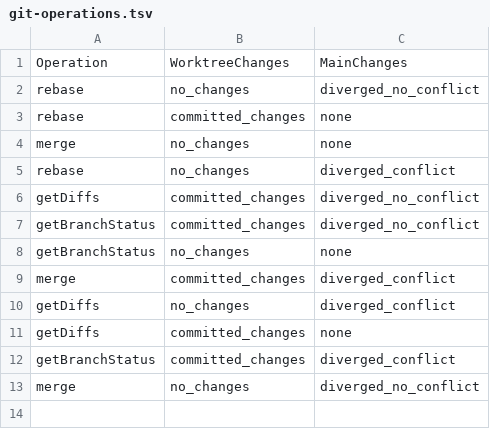
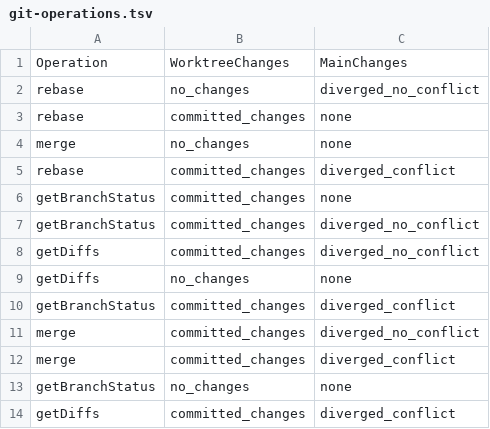
Before and after one commit to yuniruyuni/AutoKanban, a TSV file: e2e/pict/git-operations.tsv, drawn as a sheet.

```diff
--- a/e2e/pict/git-operations.tsv
+++ b/e2e/pict/git-operations.tsv
@@ -4,10 +4,11 @@ rebase	committed_changes	none
 merge	no_changes	none
-rebase	no_changes	diverged_conflict
+rebase	committed_changes	diverged_conflict
+getBranchStatus	committed_changes	none
+getBranchStatus	committed_changes	diverged_no_conflict
 getDiffs	committed_changes	diverged_no_conflict
-getBranchStatus	committed_changes	diverged_no_conflict
+getDiffs	no_changes	none
+getBranchStatus	committed_changes	diverged_conflict
+merge	committed_changes	diverged_no_conflict
+merge	committed_changes	diverged_conflict
 getBranchStatus	no_changes	none
-merge	committed_changes	diverged_conflict
-getDiffs	no_changes	diverged_conflict
-getDiffs	committed_changes	none
-getBranchStatus	committed_changes	diverged_conflict
-merge	no_changes	diverged_no_conflict
+getDiffs	committed_changes	diverged_conflict
```
Also changed, not shown: e2e/pict/execution-start.tsv, 8 other files.
